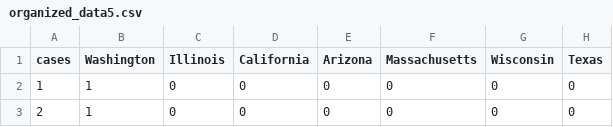
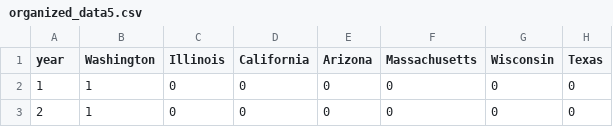
Before and after one commit to mattjgally/corona, a CSV file: organized_data5.csv, drawn as a sheet; only a part is shown; the diff names each change by its address in the sheet, - before the commit and + after, or states it on an @@ line.

Commit message:
hard code year as leading

```diff
--- a/organized_data5.csv
+++ b/organized_data5.csv
-A1: cases
+A1: year
```
Also changed, not shown: 2 other files.
